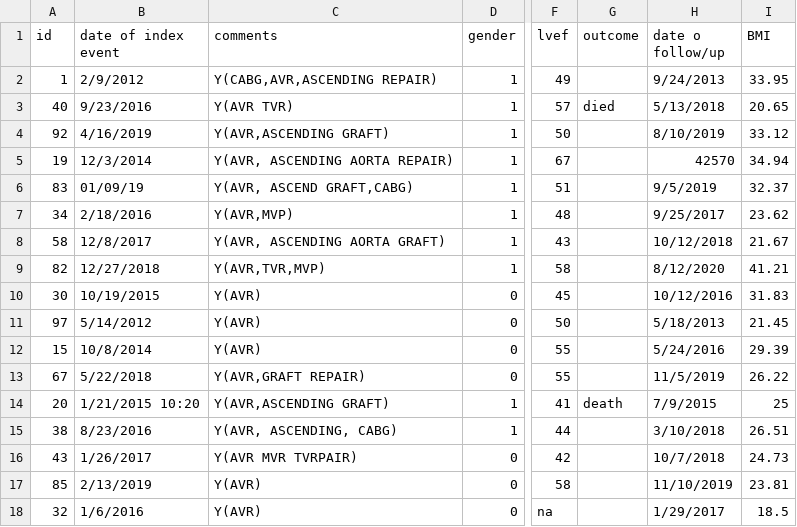
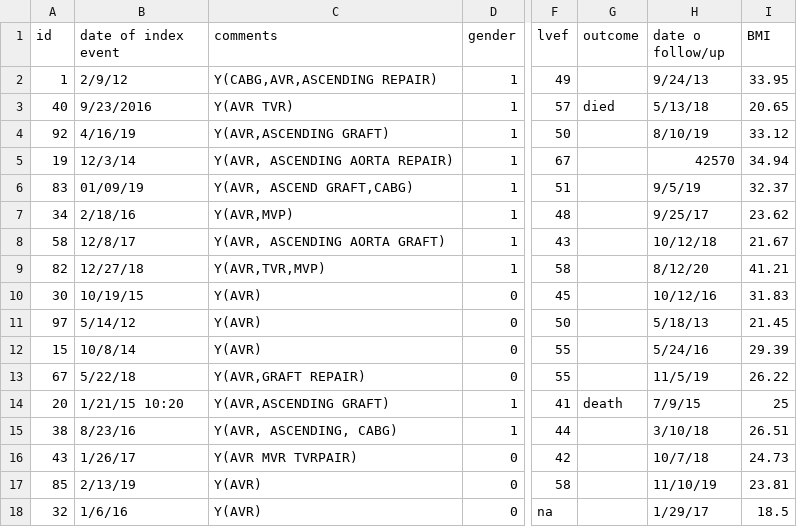
Before and after one commit to brent-strong/MHIF-Technical-Assignment-Brent-Strong, a CSV file: Data for Biostat Assigment pt3.csv, drawn as a sheet; only a part is shown, gaps mark what is left out; the diff covers the shown part only; the diff names each change by its address in the sheet, - before the commit and + after, or states it on an @@ line.

Commit message:
Add files via upload

```diff
--- a/Data for Biostat Assigment pt3.csv
+++ b/Data for Biostat Assigment pt3.csv
-B2 (date of index event): 2/9/2012
+B2 (date of index event): 2/9/12
-H2 (date o follow/up): 9/24/2013
+H2 (date o follow/up): 9/24/13
-H3 (date o follow/up): 5/13/2018
+H3 (date o follow/up): 5/13/18
-B4 (date of index event): 4/16/2019
+B4 (date of index event): 4/16/19
-H4 (date o follow/up): 8/10/2019
+H4 (date o follow/up): 8/10/19
-B5 (date of index event): 12/3/2014
+B5 (date of index event): 12/3/14
-H6 (date o follow/up): 9/5/2019
+H6 (date o follow/up): 9/5/19
-B7 (date of index event): 2/18/2016
+B7 (date of index event): 2/18/16
-H7 (date o follow/up): 9/25/2017
+H7 (date o follow/up): 9/25/17
-B8 (date of index event): 12/8/2017
+B8 (date of index event): 12/8/17
-H8 (date o follow/up): 10/12/2018
+H8 (date o follow/up): 10/12/18
-B9 (date of index event): 12/27/2018
+B9 (date of index event): 12/27/18
-H9 (date o follow/up): 8/12/2020
+H9 (date o follow/up): 8/12/20
-B10 (date of index event): 10/19/2015
+B10 (date of index event): 10/19/15
-H10 (date o follow/up): 10/12/2016
+H10 (date o follow/up): 10/12/16
-B11 (date of index event): 5/14/2012
+B11 (date of index event): 5/14/12
-H11 (date o follow/up): 5/18/2013
+H11 (date o follow/up): 5/18/13
-B12 (date of index event): 10/8/2014
+B12 (date of index event): 10/8/14
-H12 (date o follow/up): 5/24/2016
+H12 (date o follow/up): 5/24/16
-B13 (date of index event): 5/22/2018
+B13 (date of index event): 5/22/18
-H13 (date o follow/up): 11/5/2019
+H13 (date o follow/up): 11/5/19
-B14 (date of index event): 1/21/2015 10:20
+B14 (date of index event): 1/21/15 10:20
-H14 (date o follow/up): 7/9/2015
+H14 (date o follow/up): 7/9/15
-B15 (date of index event): 8/23/2016
+B15 (date of index event): 8/23/16
-H15 (date o follow/up): 3/10/2018
+H15 (date o follow/up): 3/10/18
-B16 (date of index event): 1/26/2017
+B16 (date of index event): 1/26/17
-H16 (date o follow/up): 10/7/2018
+H16 (date o follow/up): 10/7/18
-B17 (date of index event): 2/13/2019
+B17 (date of index event): 2/13/19
-H17 (date o follow/up): 11/10/2019
+H17 (date o follow/up): 11/10/19
-B18 (date of index event): 1/6/2016
+B18 (date of index event): 1/6/16
-H18 (date o follow/up): 1/29/2017
+H18 (date o follow/up): 1/29/17
```
Also changed, not shown: 159 edited cells elsewhere in this file.
